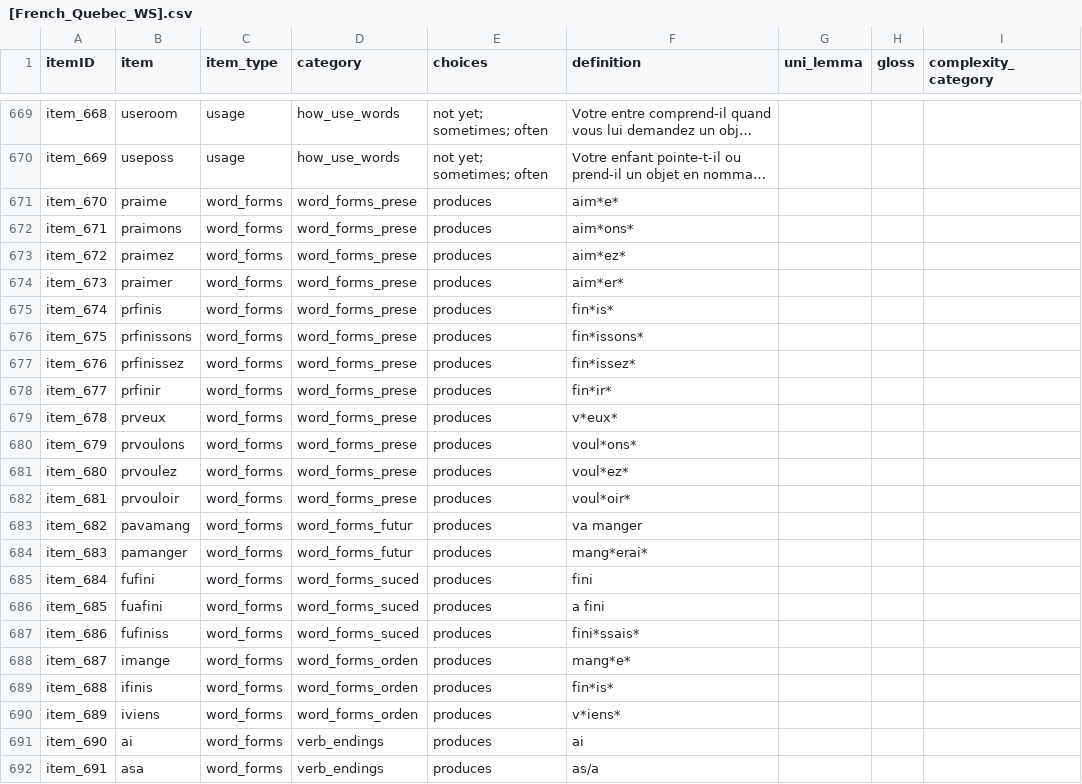
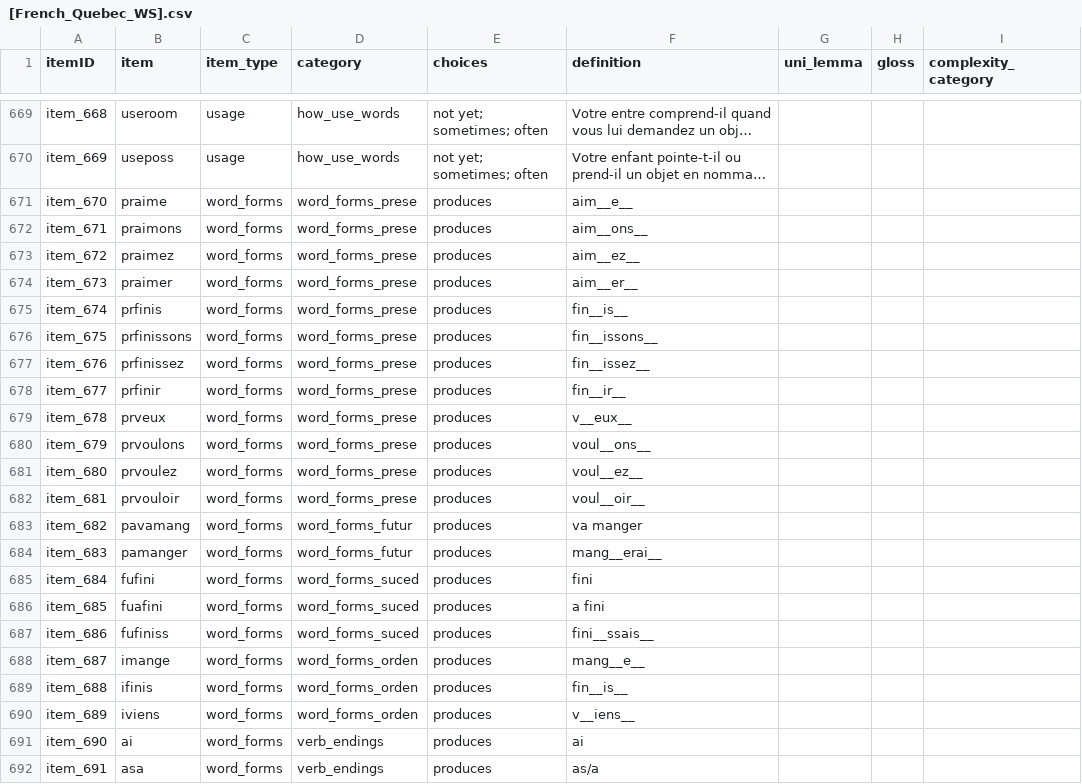
Before and after one commit to langcog/web-cdi, a CSV file: webcdi/cdi_form_csv/[French_Quebec_WS].csv, drawn as a sheet; only a part is shown, gaps mark what is left out; long unchanged cells end in …; the diff names each change by its address in the sheet, - before the commit and + after, or states it on an @@ line.

```diff
--- a/webcdi/cdi_form_csv/[French_Quebec_WS].csv
+++ b/webcdi/cdi_form_csv/[French_Quebec_WS].csv
-F671 (definition): aim*e*
+F671 (definition): aim__e__
-F672 (definition): aim*ons*
+F672 (definition): aim__ons__
-F673 (definition): aim*ez*
+F673 (definition): aim__ez__
-F674 (definition): aim*er*
+F674 (definition): aim__er__
-F675 (definition): fin*is*
+F675 (definition): fin__is__
-F676 (definition): fin*issons*
+F676 (definition): fin__issons__
-F677 (definition): fin*issez*
+F677 (definition): fin__issez__
-F678 (definition): fin*ir*
+F678 (definition): fin__ir__
-F679 (definition): v*eux*
+F679 (definition): v__eux__
-F680 (definition): voul*ons*
+F680 (definition): voul__ons__
-F681 (definition): voul*ez*
+F681 (definition): voul__ez__
-F682 (definition): voul*oir*
+F682 (definition): voul__oir__
-F684 (definition): mang*erai*
+F684 (definition): mang__erai__
-F687 (definition): fini*ssais*
+F687 (definition): fini__ssais__
-F688 (definition): mang*e*
+F688 (definition): mang__e__
-F689 (definition): fin*is*
+F689 (definition): fin__is__
-F690 (definition): v*iens*
+F690 (definition): v__iens__
```
Also changed, not shown: webcdi/cdi_form_csv/[Spanish_WS].csv, 8 other files.
